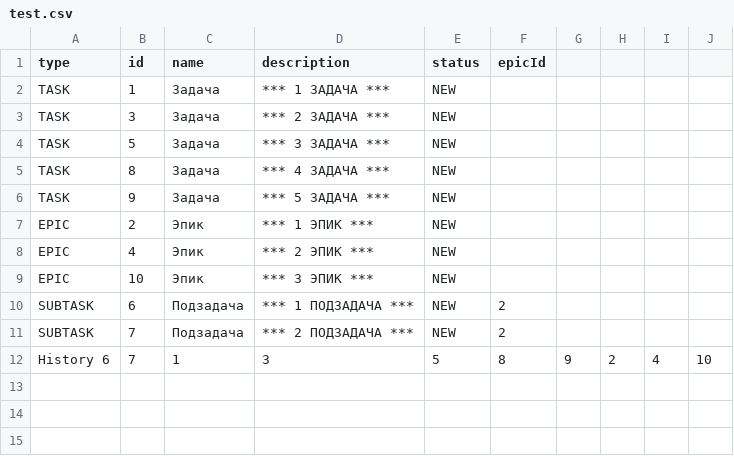
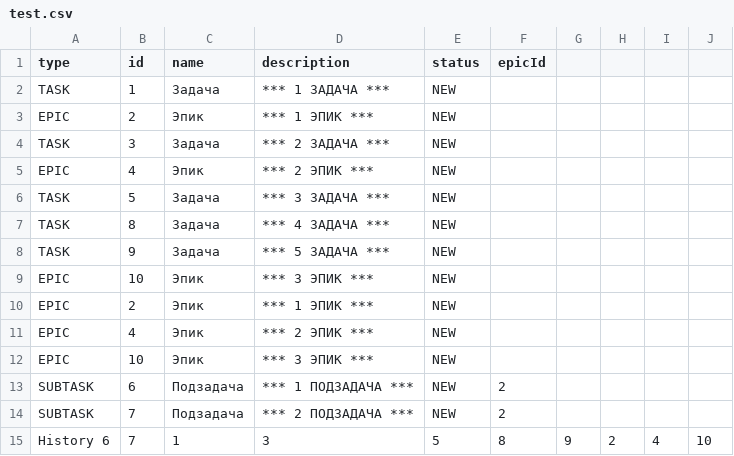
Before and after one commit to TriAndres/java-kanban, a CSV file: src/main/java/ru/practicum/manage/file/test.csv, drawn as a sheet; the diff names each change by its address in the sheet, - before the commit and + after, or states it on an @@ line.

```diff
--- a/src/main/java/ru/practicum/manage/file/test.csv
+++ b/src/main/java/ru/practicum/manage/file/test.csv
+row 3: EPIC | 2 | Эпик | *** 1 ЭПИК *** | NEW
+row 5: EPIC | 4 | Эпик | *** 2 ЭПИК *** | NEW
+row 9: EPIC | 10 | Эпик | *** 3 ЭПИК *** | NEW
```
Also changed, not shown: 12 other files.
